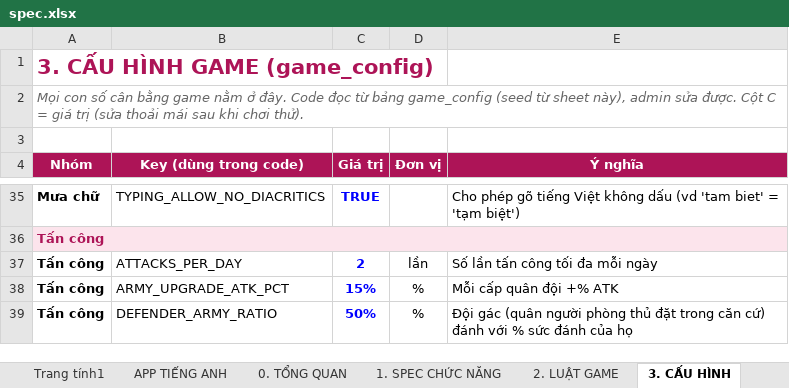
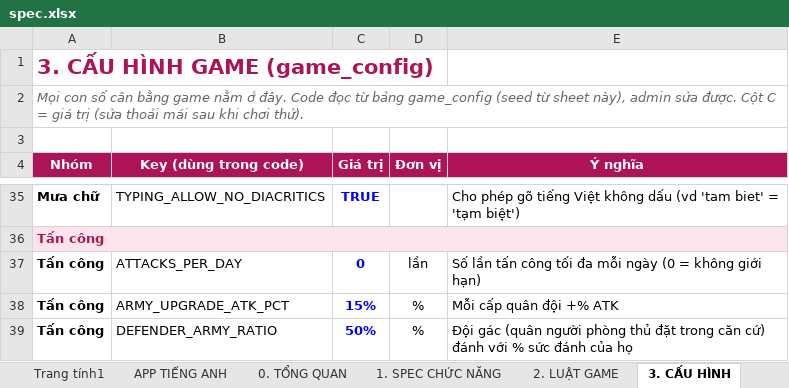
Before and after one commit to thieunguyen123/love-quest, an Excel workbook: docs/spec.xlsx, sheet 3. CẤU HÌNH, drawn as a sheet; only a part is shown, gaps mark what is left out; values as stored, in another font and other column widths than the file's, no borders; the diff names each change by its address in the sheet, - before the commit and + after, or states it on an @@ line.

```diff
--- a/docs/spec.xlsx (sheet 3. CẤU HÌNH)
+++ b/docs/spec.xlsx (sheet 3. CẤU HÌNH)
-C37 (Giá trị): 2
+C37 (Giá trị): 0
-E37 (Ý nghĩa): Số lần tấn công tối đa mỗi ngày
+E37 (Ý nghĩa): Số lần tấn công tối đa mỗi ngày (0 = không giới hạn)
```
Also changed, not shown: sheet 9. TEST CASES, sheet 2. LUẬT GAME, sheet 1. SPEC CHỨC NĂNG, 25 other files.
